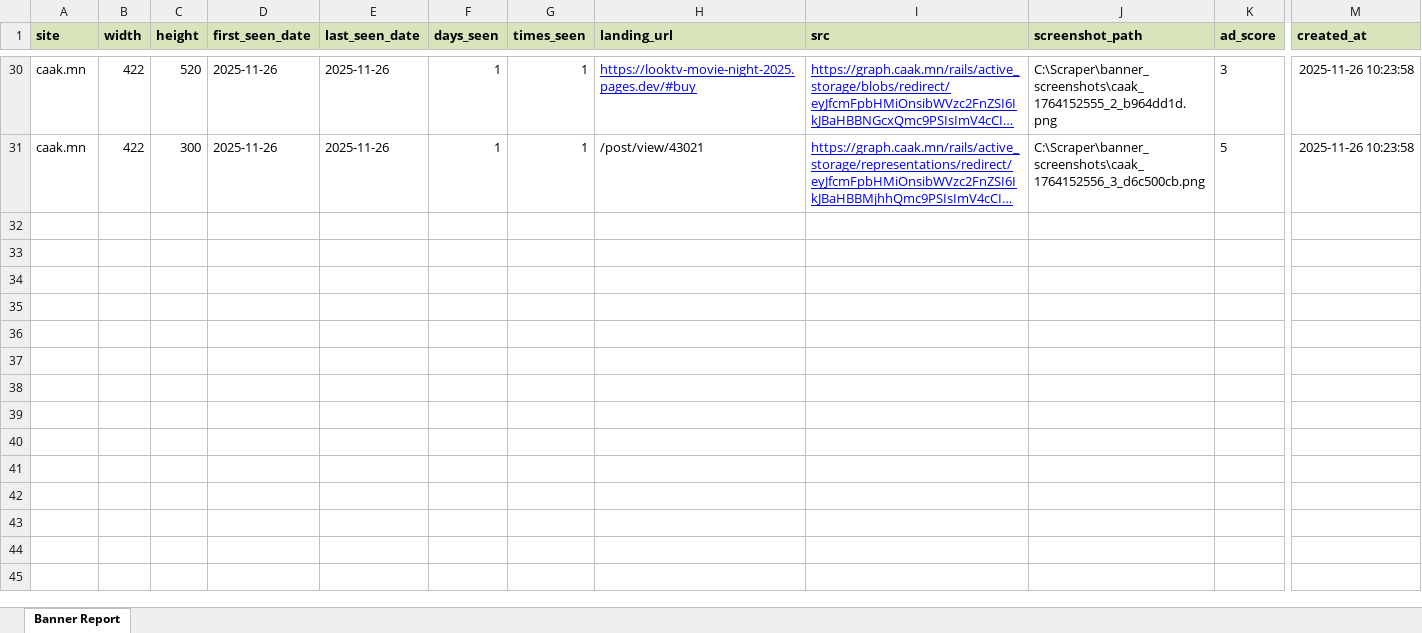
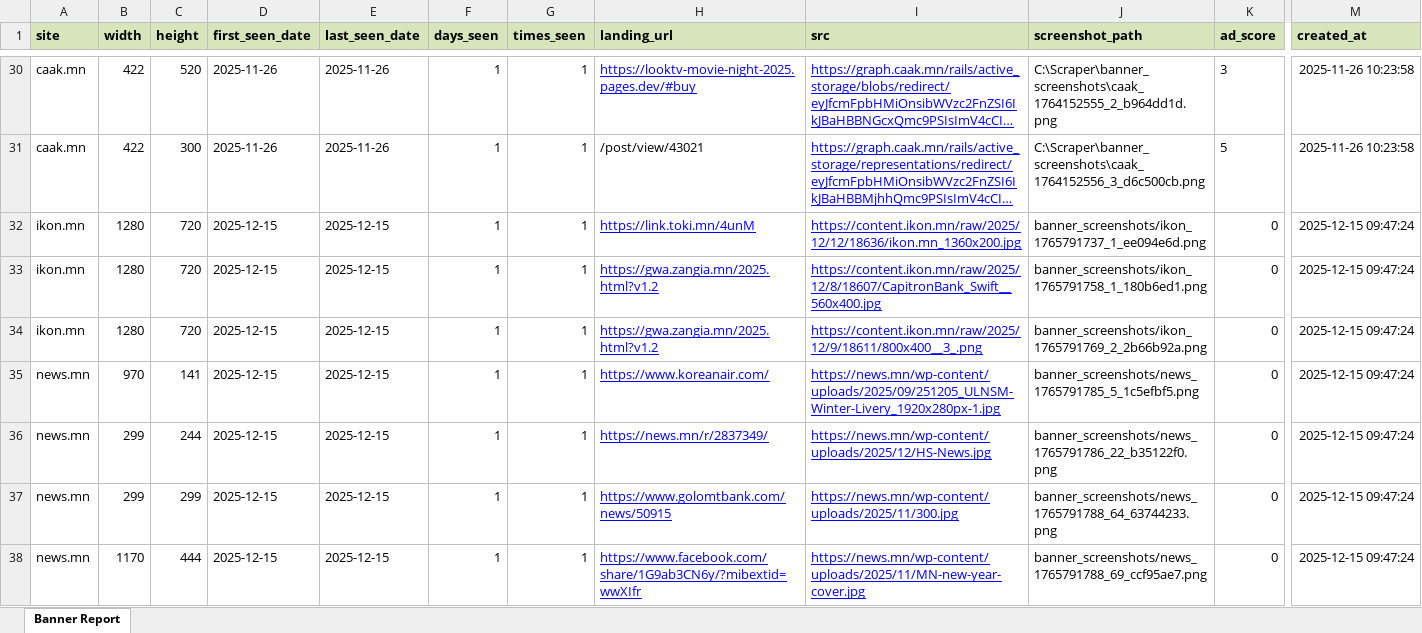
Before and after one commit to Twinkie0528/scraper, an Excel workbook: _export/summary.xlsx, sheet Banner Report, drawn as a sheet; only a part is shown, gaps mark what is left out; long unchanged cells end in …; values as stored, in another font and other column widths than the file's, no borders; rows hold the shown columns only; the diff covers the shown part only; the diff names each change by its address in the sheet, - before the commit and + after, or states it on an @@ line.

```diff
--- a/_export/summary.xlsx (sheet Banner Report)
+++ b/_export/summary.xlsx (sheet Banner Report)
+row 32: ikon.mn | 1280 | 720 | 2025-12-15 | 2025-12-15 | 1 | 1 | https://link.toki.mn/4unM | https://content.ikon.mn/raw/2025/12/12/18636/ikon.mn_1360x200.jpg | banner_screenshots/ikon_1765791737_1_ee094e6d.png | 0 | 2025-12-15 09:47:24
+row 33: ikon.mn | 1280 | 720 | 2025-12-15 | 2025-12-15 | 1 | 1 | https://gwa.zangia.mn/2025.html?v1.2 | https://content.ikon.mn/raw/2025/12/8/18607/CapitronBank_Swift__560x400.jpg | banner_screenshots/ikon_1765791758_1_180b6ed1.png | 0 | 2025-12-15 09:47:24
+row 34: ikon.mn | 1280 | 720 | 2025-12-15 | 2025-12-15 | 1 | 1 | https://gwa.zangia.mn/2025.html?v1.2 | https://content.ikon.mn/raw/2025/12/9/18611/800x400__3_.png | banner_screenshots/ikon_1765791769_2_2b66b92a.png | 0 | 2025-12-15 09:47:24
+row 35: news.mn | 970 | 141 | 2025-12-15 | 2025-12-15 | 1 | 1 | https://www.koreanair.com/ | https://news.mn/wp-content/uploads/2025/09/251205_ULNSM-Winter-Livery_1920x280px-1.jpg | banner_screenshots/news_1765791785_5_1c5efbf5.png | 0 | 2025-12-15 09:47:24
+row 36: news.mn | 299 | 244 | 2025-12-15 | 2025-12-15 | 1 | 1 | https://news.mn/r/2837349/ | https://news.mn/wp-content/uploads/2025/12/HS-News.jpg | banner_screenshots/news_1765791786_22_b35122f0.png | 0 | 2025-12-15 09:47:24
+row 37: news.mn | 299 | 299 | 2025-12-15 | 2025-12-15 | 1 | 1 | https://www.golomtbank.com/news/50915 | https://news.mn/wp-content/uploads/2025/11/300.jpg | banner_screenshots/news_1765791788_64_63744233.png | 0 | 2025-12-15 09:47:24
+row 38: news.mn | 1170 | 444 | 2025-12-15 | 2025-12-15 | 1 | 1 | https://www.facebook.com/share/1G9ab3CN6y/?mibextid=wwXIfr | https://news.mn/wp-content/uploads/2025/11/MN-new-year-cover.jpg | banner_screenshots/news_1765791788_69_ccf95ae7.png | 0 | 2025-12-15 09:47:24
```
Also changed, not shown: 7 added rows and 45 edited cells elsewhere in this sheet, 3 other files.
